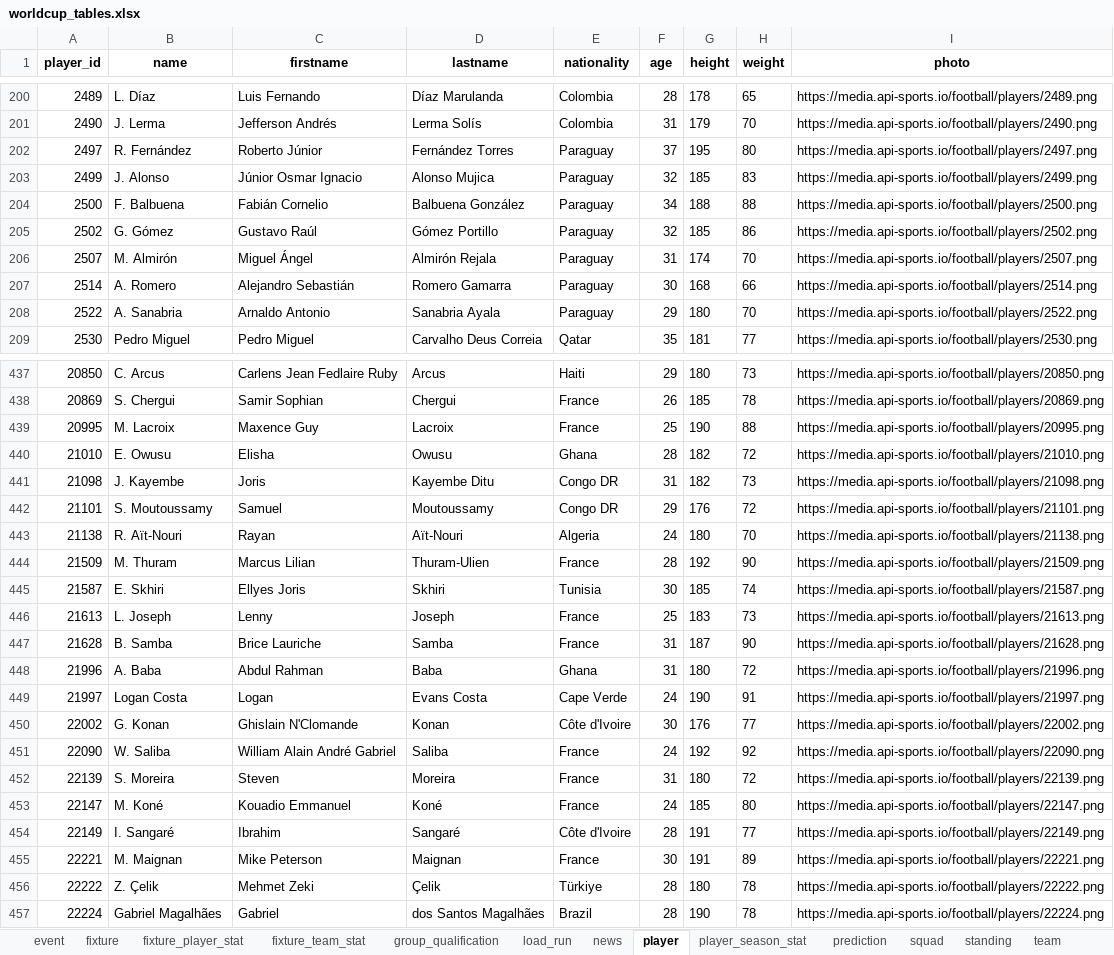
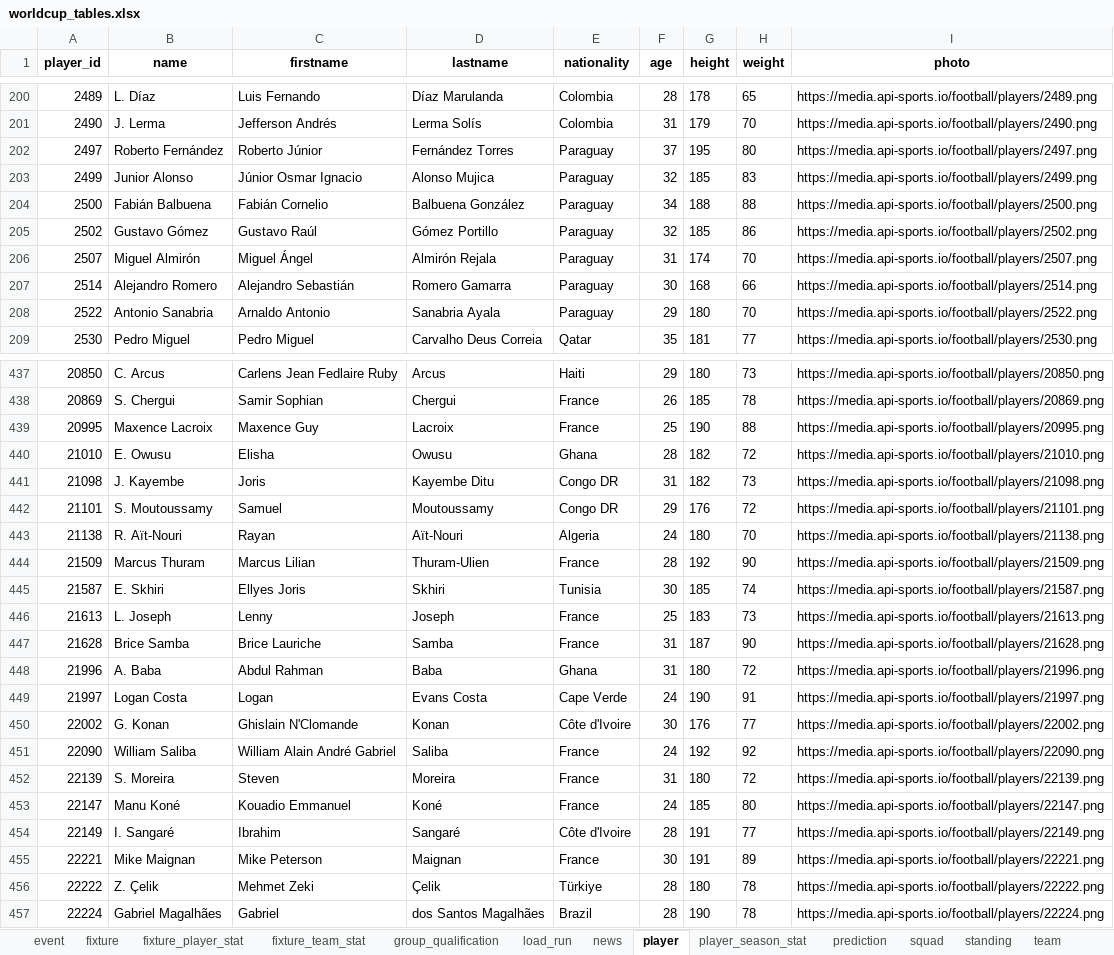
Before and after one commit to marc4data/world-cup-2026, an Excel workbook: reports/worldcup_tables.xlsx, sheet player, drawn as a sheet; only a part is shown, gaps mark what is left out; values as stored, in another font and other column widths than the file's, no borders; the diff covers the shown part only; the diff names each change by its address in the sheet, - before the commit and + after, or states it on an @@ line.

```diff
--- a/reports/worldcup_tables.xlsx (sheet player)
+++ b/reports/worldcup_tables.xlsx (sheet player)
-B202 (name): R. Fernández
+B202 (name): Roberto Fernández
-B203 (name): J. Alonso
+B203 (name): Junior Alonso
-B204 (name): F. Balbuena
+B204 (name): Fabián Balbuena
-B205 (name): G. Gómez
+B205 (name): Gustavo Gómez
-B206 (name): M. Almirón
+B206 (name): Miguel Almirón
-B207 (name): A. Romero
+B207 (name): Alejandro Romero
-B208 (name): A. Sanabria
+B208 (name): Antonio Sanabria
-B439 (name): M. Lacroix
+B439 (name): Maxence Lacroix
-B444 (name): M. Thuram
+B444 (name): Marcus Thuram
-B447 (name): B. Samba
+B447 (name): Brice Samba
-B451 (name): W. Saliba
+B451 (name): William Saliba
-B453 (name): M. Koné
+B453 (name): Manu Koné
-B455 (name): M. Maignan
+B455 (name): Mike Maignan
```
Also changed, not shown: 87 edited cells elsewhere in this sheet, sheet player_season_stat, sheet fixture_player_stat, sheet event, sheet weather_forecast, sheet group_qualification, sheet fixture_team_stat, 4 more sheets, 7 other files.
